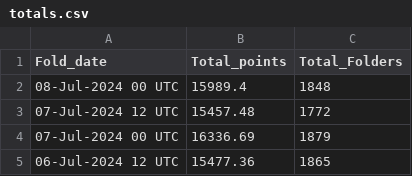
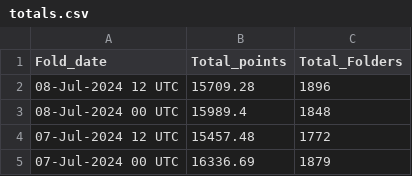
Before and after one commit to malkaroy-vrrp/bananocalculator, a CSV file: scrapes/totals.csv, drawn as a sheet; only a part is shown; the shorter side is filled out with more unchanged rows; the diff names each change by its address in the sheet, - before the commit and + after, or states it on an @@ line.

```diff
--- a/scrapes/totals.csv
+++ b/scrapes/totals.csv
+row 2: 08-Jul-2024 12 UTC | 15709.28 | 1896
```
Also changed, not shown: scrapes/latest.csv.
